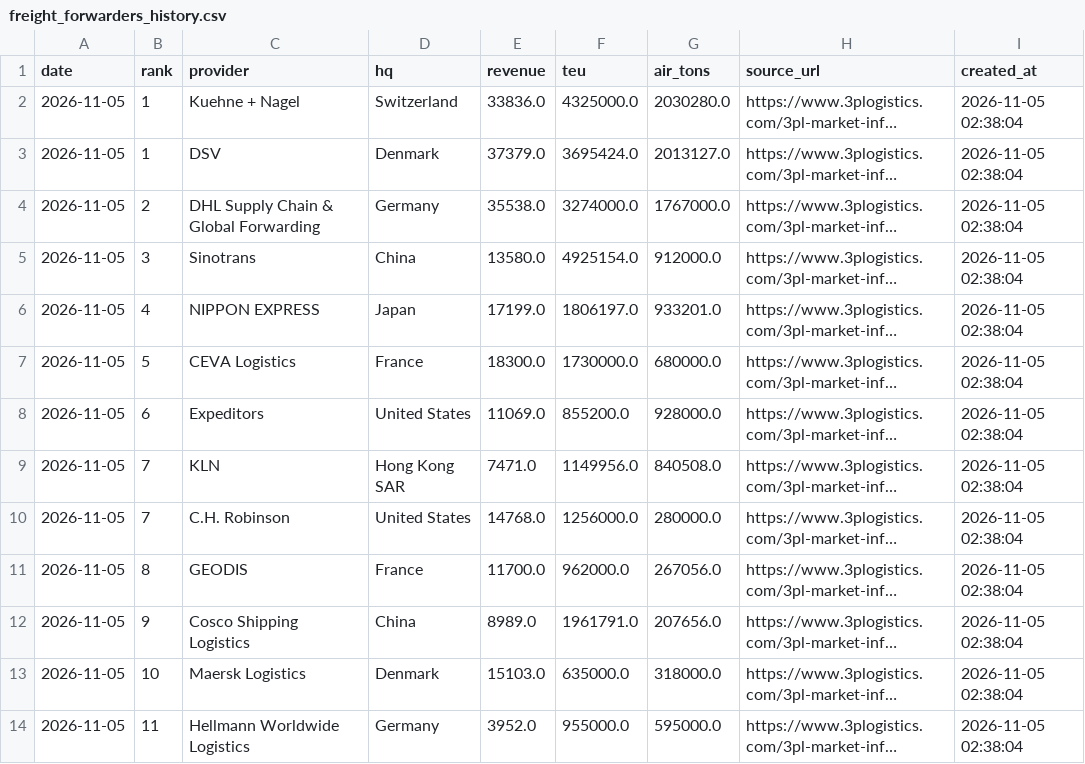
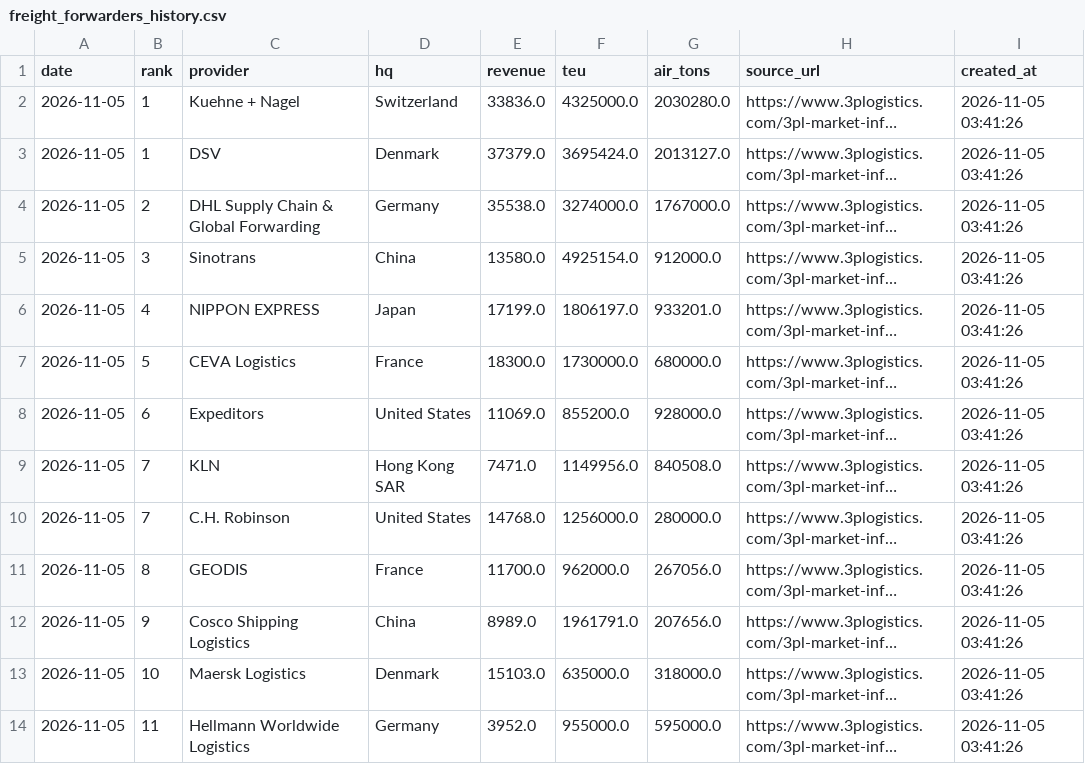
Before and after one commit to JamesJang-GU/MI2, a CSV file: forwarders/freight_forwarders_history.csv, drawn as a sheet; only a part is shown; long unchanged cells end in …; the diff covers the shown part only; the diff names each change by its address in the sheet, - before the commit and + after, or states it on an @@ line.

```diff
--- a/forwarders/freight_forwarders_history.csv
+++ b/forwarders/freight_forwarders_history.csv
-I2:I14 (created_at): 2026-11-05 02:38:04
+I2:I14 (created_at): 2026-11-05 03:41:26
```
Also changed, not shown: 12 edited cells elsewhere in this file, 22 other files.
